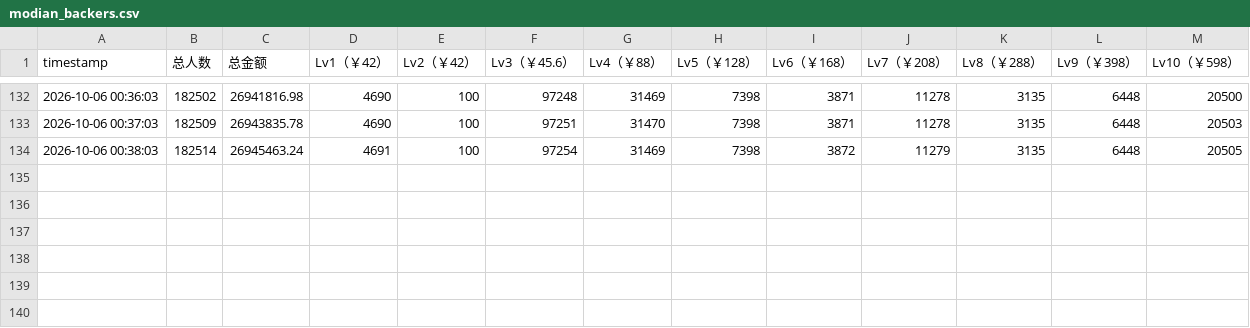
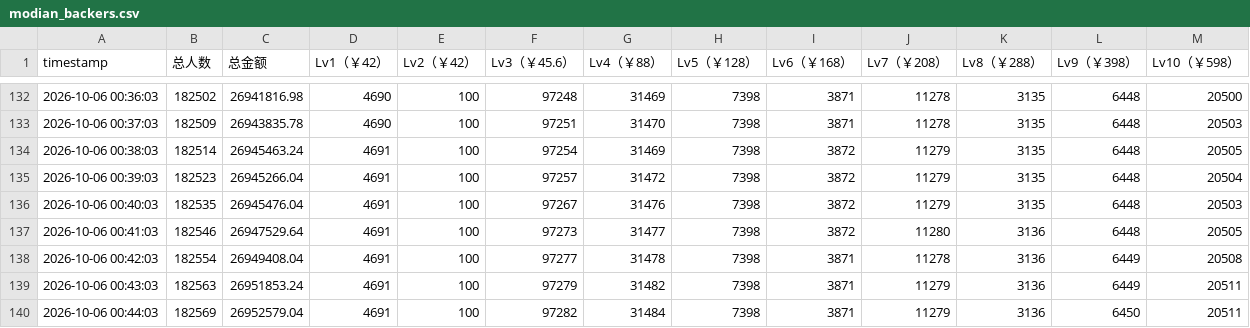
Before and after one commit to Ginsakura/ICEY2_modian_tracker, a CSV file: modian_backers.csv, drawn as a sheet; only a part is shown, gaps mark what is left out.

Commit message:
rm logs and sync data(termux 1006 0045)

```diff
--- a/modian_backers.csv
+++ b/modian_backers.csv
@@ -134 +134,7 @@
 2026-10-06 00:38:03,182514,26945463.24,4691,100,97254,31469,7398,3872,11279,3135,6448,20505
+2026-10-06 00:39:03,182523,26945266.04,4691,100,97257,31472,7398,3872,11279,3135,6448,20504
+2026-10-06 00:40:03,182535,26945476.04,4691,100,97267,31476,7398,3872,11279,3135,6448,20503
+2026-10-06 00:41:03,182546,26947529.64,4691,100,97273,31477,7398,3872,11280,3136,6448,20505
+2026-10-06 00:42:03,182554,26949408.04,4691,100,97277,31478,7398,3871,11278,3136,6449,20508
+2026-10-06 00:43:03,182563,26951853.24,4691,100,97279,31482,7398,3871,11279,3136,6449,20511
+2026-10-06 00:44:03,182569,26952579.04,4691,100,97282,31484,7398,3871,11279,3136,6450,20511
```
Also changed, not shown: 3 other files.
